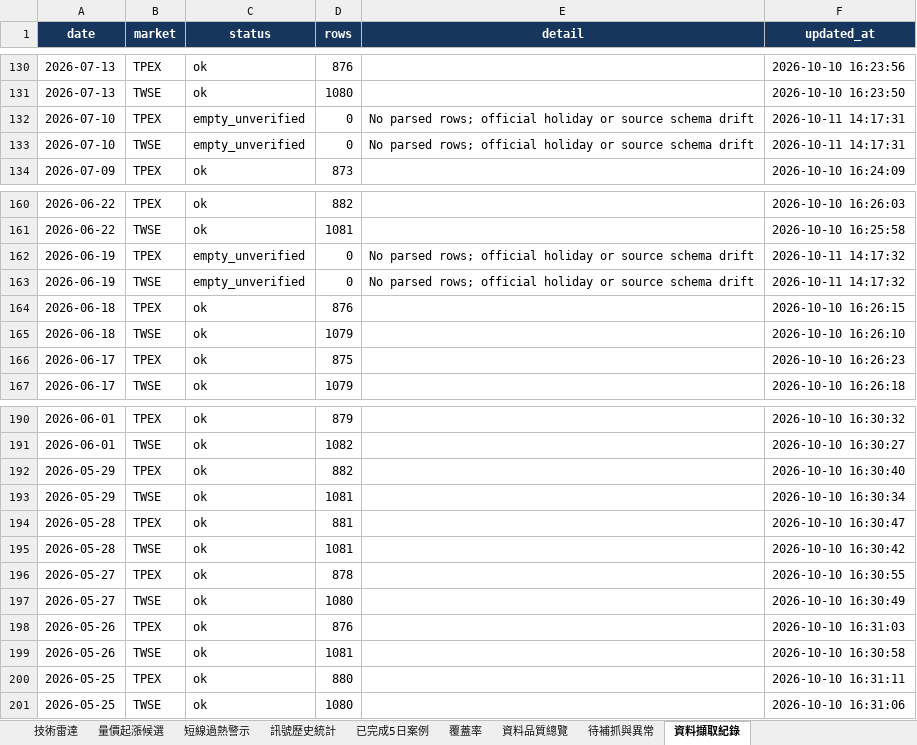
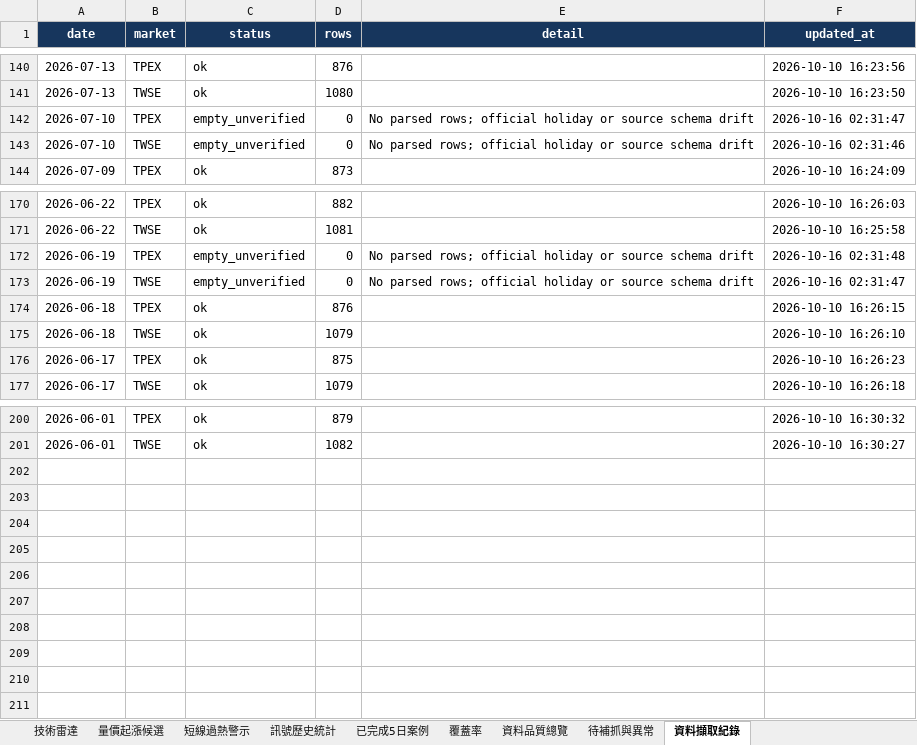
Before and after one commit to a3229961/tw-stock-radar-v1, an Excel workbook: output/radar_latest.xlsx, sheet 資料擷取紀錄, drawn as a sheet; only a part is shown, gaps mark what is left out; values as stored, in another font and other column widths than the file's, no borders; removed rows and columns are numbered as before the commit, all else as after; the diff covers the shown part only; the diff names each change by its address in the sheet, - before the commit and + after, or states it on an @@ line.

```diff
--- a/output/radar_latest.xlsx (sheet 資料擷取紀錄)
+++ b/output/radar_latest.xlsx (sheet 資料擷取紀錄)
-F142 (updated_at): 2026-10-11 14:17:31
+F142 (updated_at): 2026-10-16 02:31:47
-F143 (updated_at): 2026-10-11 14:17:31
+F143 (updated_at): 2026-10-16 02:31:46
-F172 (updated_at): 2026-10-11 14:17:32
+F172 (updated_at): 2026-10-16 02:31:48
-F173 (updated_at): 2026-10-11 14:17:32
+F173 (updated_at): 2026-10-16 02:31:47
-row 192: 2026-05-29 | TPEX | ok | 882 |  | 2026-10-10 16:30:40
-row 193: 2026-05-29 | TWSE | ok | 1081 |  | 2026-10-10 16:30:34
-row 194: 2026-05-28 | TPEX | ok | 881 |  | 2026-10-10 16:30:47
-row 195: 2026-05-28 | TWSE | ok | 1081 |  | 2026-10-10 16:30:42
-row 196: 2026-05-27 | TPEX | ok | 878 |  | 2026-10-10 16:30:55
-row 197: 2026-05-27 | TWSE | ok | 1080 |  | 2026-10-10 16:30:49
-row 198: 2026-05-26 | TPEX | ok | 876 |  | 2026-10-10 16:31:03
-row 199: 2026-05-26 | TWSE | ok | 1081 |  | 2026-10-10 16:30:58
-row 200: 2026-05-25 | TPEX | ok | 880 |  | 2026-10-10 16:31:11
-row 201: 2026-05-25 | TWSE | ok | 1080 |  | 2026-10-10 16:31:06
```
Also changed, not shown: 10 added rows and 10 edited cells elsewhere in this sheet, sheet 技術雷達, sheet 量價起漲候選, sheet 已完成5日案例, sheet 短線過熱警示, sheet 訊號歷史統計, sheet 待補抓與異常, 2 more sheets, 25 other files.
